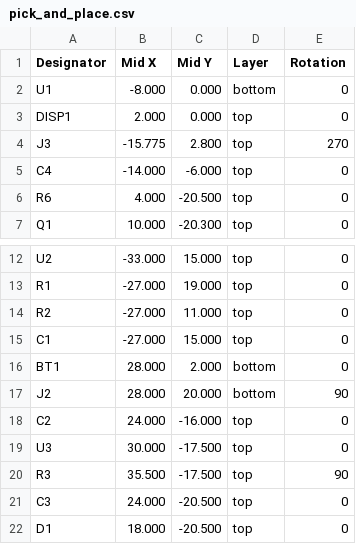
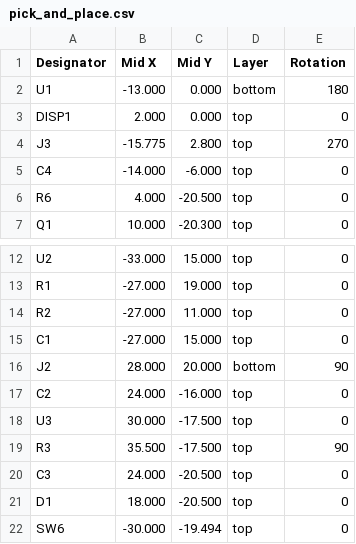
Before and after one commit to austintgriffith/picowallet, a CSV file: pcb/v0/pick_and_place.csv, drawn as a sheet; only a part is shown, gaps mark what is left out; the shorter side is filled out with more unchanged rows.

```diff
--- a/pcb/v0/pick_and_place.csv
+++ b/pcb/v0/pick_and_place.csv
@@ -1,3 +1,3 @@
 Designator,Mid X,Mid Y,Layer,Rotation
-U1,-8.000,0.000,bottom,0
+U1,-13.000,0.000,bottom,180
 DISP1,2.000,0.000,top,0
@@ -15,3 +15,2 @@ R2,-27.000,11.000,top,0
 C1,-27.000,15.000,top,0
-BT1,28.000,2.000,bottom,0
 J2,28.000,20.000,bottom,90
```
Also changed, not shown: pcb/v0/bom.csv, 7 other files.
